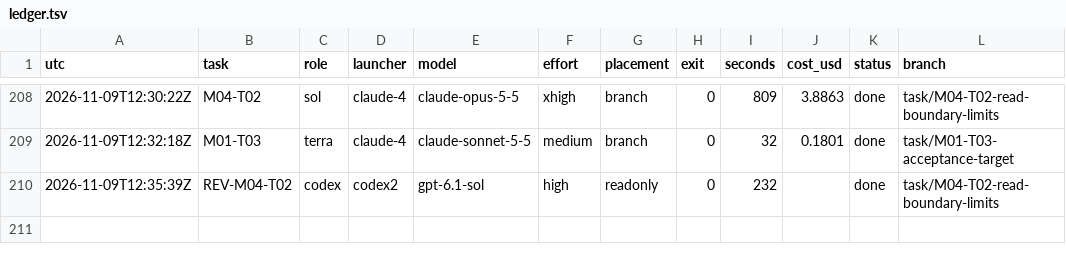
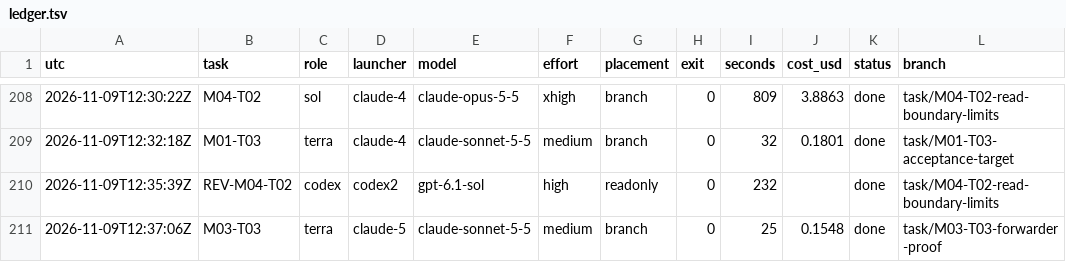
Before and after one commit to magrathean-uk/auditex, a TSV file: .plan/work/ledger.tsv, drawn as a sheet; only a part is shown, gaps mark what is left out.

Commit message:
chore(plan): checkpoint 20% M00-foundation
Scrub two workstation paths that review results carried into c3fe107.

```diff
--- a/.plan/work/ledger.tsv
+++ b/.plan/work/ledger.tsv
@@ -210 +210,2 @@ utc	task	role	launcher	model	effort	placement	exit	seconds	cost_usd	status	branc
 2026-11-09T12:35:39Z	REV-M04-T02	codex	codex2	gpt-6.1-sol	high	readonly	0	232		done	task/M04-T02-read-boundary-limits
+2026-11-09T12:37:06Z	M03-T03	terra	claude-5	claude-sonnet-5-5	medium	branch	0	25	0.1548	done	task/M03-T03-forwarder-proof
```
Also changed, not shown: 4 other files.
